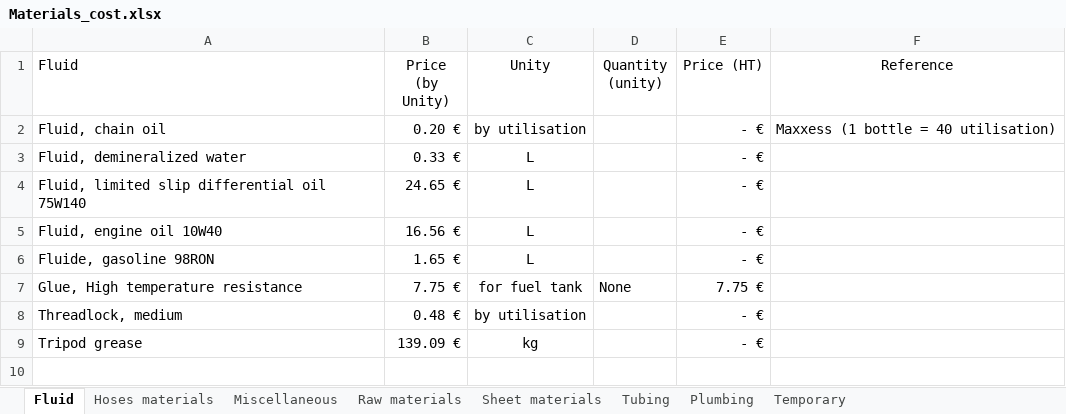
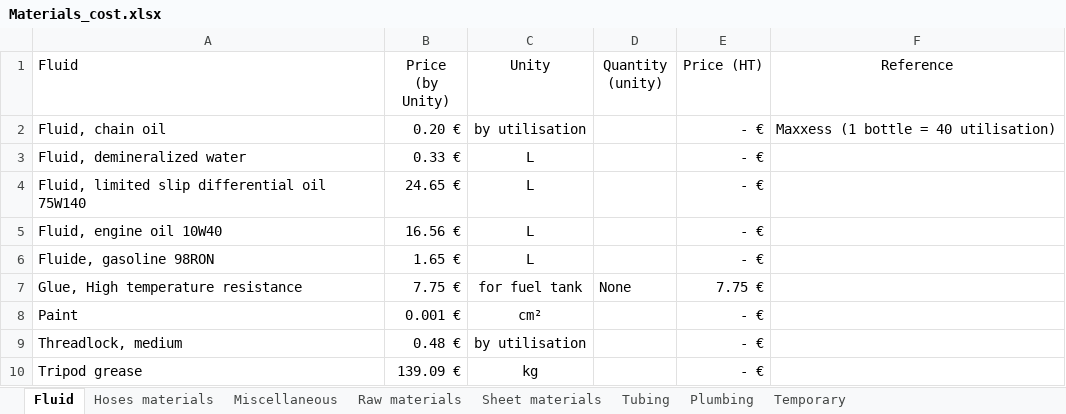
Before and after one commit to EOSCogniton/STUF2019, an Excel workbook: CR - Cost Report/CBOM/Materials_cost.xlsx, sheet Fluid, drawn as a sheet; values as stored, in another font and other column widths than the file's, no borders; the diff names each change by its address in the sheet, - before the commit and + after, or states it on an @@ line.

```diff
--- a/CR - Cost Report/CBOM/Materials_cost.xlsx (sheet Fluid)
+++ b/CR - Cost Report/CBOM/Materials_cost.xlsx (sheet Fluid)
+row 8: Paint | 0.001 € | cm² |  | - €
```
Also changed, not shown: CR - Cost Report/BOM/Couverture_Supporting_material_file.xlsx, CR - Cost Report/BOM/EN/ENA0100_ENA0800.xlsx, 5 other files.
